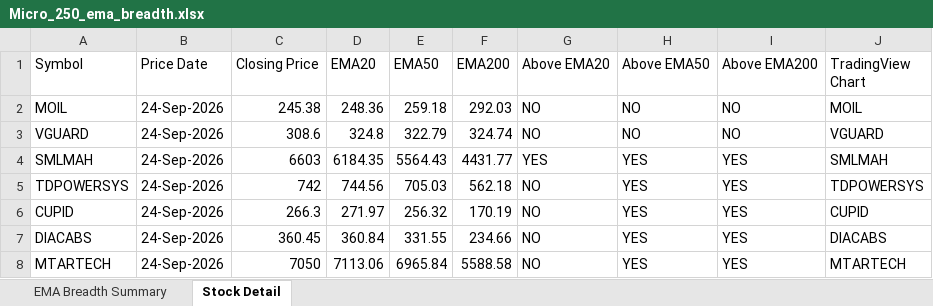
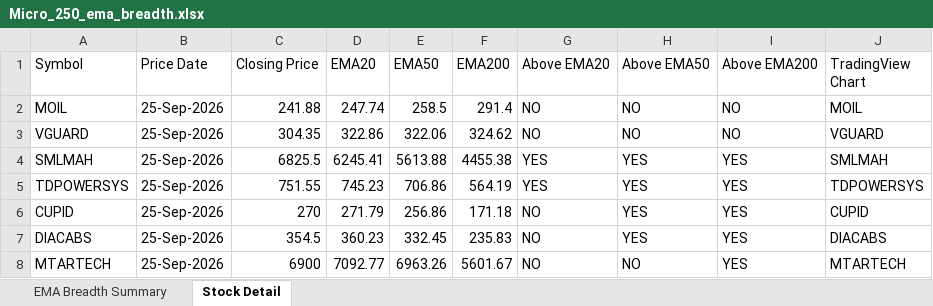
Before and after one commit to nikunj2021/EMA-Screener-, an Excel workbook: Report/EMAReport/Micro_250_ema_breadth.xlsx, sheet Stock Detail, drawn as a sheet; only a part is shown; values as stored, in another font and other column widths than the file's, no cell formats; the diff covers the shown part only; the diff names each change by its address in the sheet, - before the commit and + after, or states it on an @@ line.

```diff
--- a/Report/EMAReport/Micro_250_ema_breadth.xlsx (sheet Stock Detail)
+++ b/Report/EMAReport/Micro_250_ema_breadth.xlsx (sheet Stock Detail)
-B2:B8 (Price Date): 24-Sep-2026
+B2:B8 (Price Date): 25-Sep-2026
-C2 (Closing Price): 245.38
+C2 (Closing Price): 241.88
-D2 (EMA20): 248.36
+D2 (EMA20): 247.74
-E2 (EMA50): 259.18
+E2 (EMA50): 258.5
-F2 (EMA200): 292.03
+F2 (EMA200): 291.4
-C3 (Closing Price): 308.6
+C3 (Closing Price): 304.35
-D3 (EMA20): 324.8
+D3 (EMA20): 322.86
-E3 (EMA50): 322.79
+E3 (EMA50): 322.06
-F3 (EMA200): 324.74
+F3 (EMA200): 324.62
-C4 (Closing Price): 6603
+C4 (Closing Price): 6825.5
-D4 (EMA20): 6184.35
+D4 (EMA20): 6245.41
-E4 (EMA50): 5564.43
+E4 (EMA50): 5613.88
-F4 (EMA200): 4431.77
+F4 (EMA200): 4455.38
-C5 (Closing Price): 742
+C5 (Closing Price): 751.55
-D5 (EMA20): 744.56
+D5 (EMA20): 745.23
-E5 (EMA50): 705.03
+E5 (EMA50): 706.86
-F5 (EMA200): 562.18
+F5 (EMA200): 564.19
-G5 (Above EMA20): NO
+G5 (Above EMA20): YES
-C6 (Closing Price): 266.3
+C6 (Closing Price): 270
-D6 (EMA20): 271.97
+D6 (EMA20): 271.79
-E6 (EMA50): 256.32
+E6 (EMA50): 256.86
-F6 (EMA200): 170.19
+F6 (EMA200): 171.18
-C7 (Closing Price): 360.45
+C7 (Closing Price): 354.5
-D7 (EMA20): 360.84
+D7 (EMA20): 360.23
-E7 (EMA50): 331.55
+E7 (EMA50): 332.45
-F7 (EMA200): 234.66
+F7 (EMA200): 235.83
-C8 (Closing Price): 7050
+C8 (Closing Price): 6900
-D8 (EMA20): 7113.06
+D8 (EMA20): 7092.77
-E8 (EMA50): 6965.84
+E8 (EMA50): 6963.26
-F8 (EMA200): 5588.58
+F8 (EMA200): 5601.67
-H8 (Above EMA50): YES
+H8 (Above EMA50): NO
```
Also changed, not shown: 1250 edited cells elsewhere in this sheet, sheet EMA Breadth Summary, cell formats, Report/EMAReport/Micro_250_ema_breadth_history.xlsx, Report/EMAReport/Sectoral_EMA_Analysis.xlsx, 4 other files.
